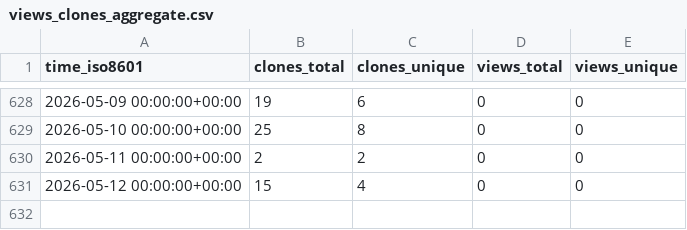
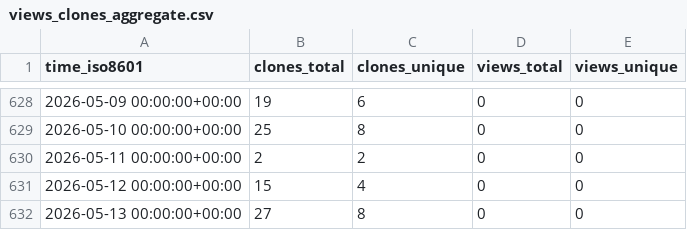
Before and after one commit to demichie/elicipy, a CSV file: demichie/elicipy/ghrs-data/views_clones_aggregate.csv, drawn as a sheet; only a part is shown, gaps mark what is left out; the diff names each change by its address in the sheet, - before the commit and + after, or states it on an @@ line.

```diff
--- a/demichie/elicipy/ghrs-data/views_clones_aggregate.csv
+++ b/demichie/elicipy/ghrs-data/views_clones_aggregate.csv
+row 632: 2026-05-13 00:00:00+00:00 | 27 | 8 | 0 | 0
```
Also changed, not shown: 1 other file.
